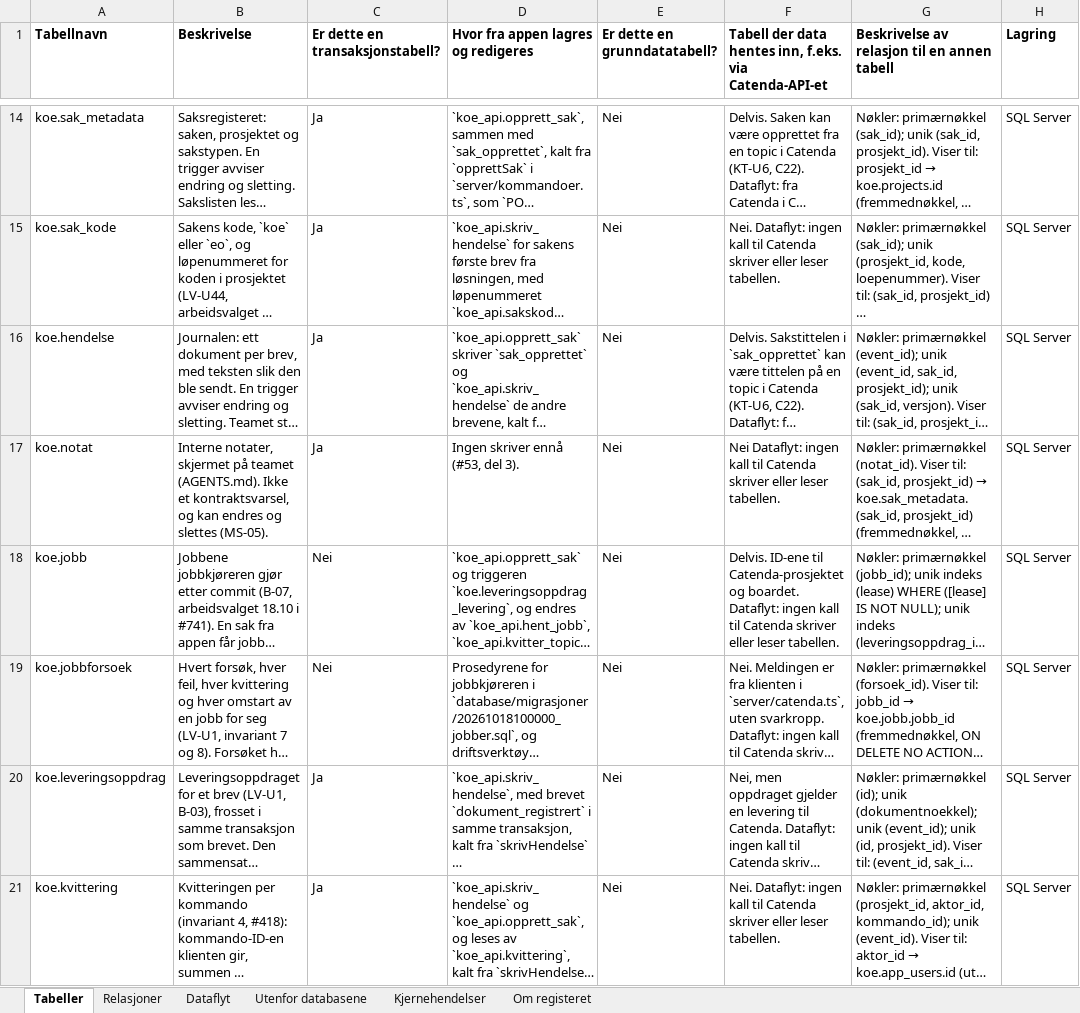
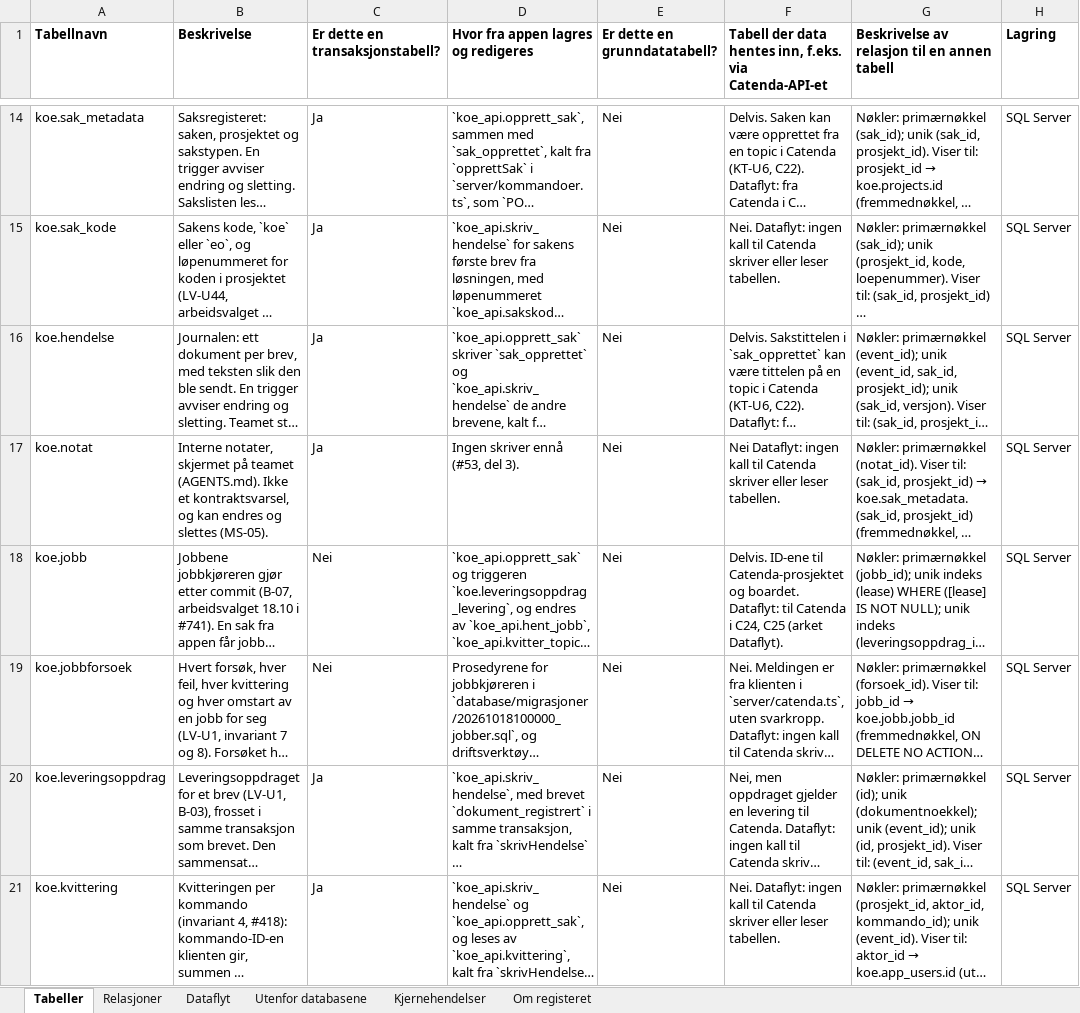
Before and after one commit to khjohns/endringsmeldinger, an Excel workbook: docs/datamodell/tabellbeskrivelse.xlsx, sheet Tabeller, drawn as a sheet; only a part is shown, gaps mark what is left out; long unchanged cells end in …; values as stored, in another font and other column widths than the file's, no borders; the diff covers the shown part only; the diff names each change by its address in the sheet, - before the commit and + after, or states it on an @@ line.

```diff
--- a/docs/datamodell/tabellbeskrivelse.xlsx (sheet Tabeller)
+++ b/docs/datamodell/tabellbeskrivelse.xlsx (sheet Tabeller)
-F18: …boardet. Dataflyt: ingen kall til Catenda skriver eller leser tabellen.
+F18: …boardet. Dataflyt: til Catenda i C24, C25 (arket Dataflyt).
```
Also changed, not shown: 5 edited cells elsewhere in this sheet, sheet Dataflyt, 4 other files.
